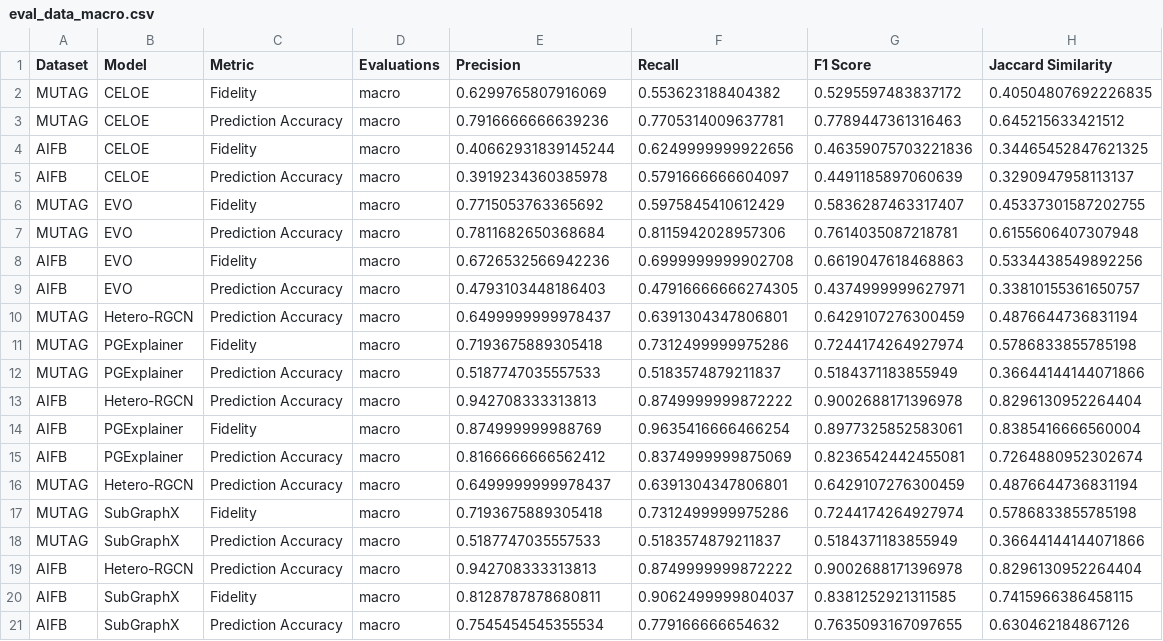
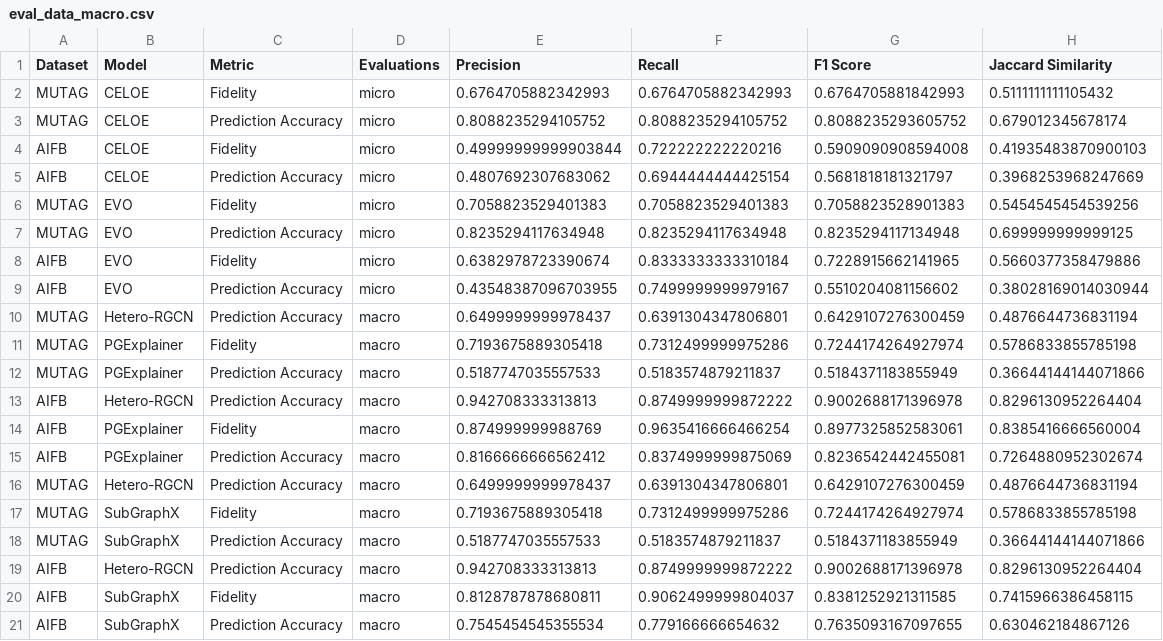
Before and after one commit to sapkotaruz11/EDGE, a CSV file: results/dataframes/eval_data_macro.csv, drawn as a sheet.

```diff
--- a/results/dataframes/eval_data_macro.csv
+++ b/results/dataframes/eval_data_macro.csv
@@ -1,10 +1,10 @@
 Dataset,Model,Metric,Evaluations,Precision,Recall,F1 Score,Jaccard Similarity
-MUTAG,CELOE,Fidelity,macro,0.6299765807916069,0.553623188404382,0.5295597483837172,0.40504807692226835
-MUTAG,CELOE,Prediction Accuracy,macro,0.7916666666639236,0.7705314009637781,0.7789447361316463,0.645215633421512
-AIFB,CELOE,Fidelity,macro,0.40662931839145244,0.6249999999922656,0.46359075703221836,0.34465452847621325
-AIFB,CELOE,Prediction Accuracy,macro,0.3919234360385978,0.5791666666604097,0.4491185897060639,0.3290947958113137
-MUTAG,EVO,Fidelity,macro,0.7715053763365692,0.5975845410612429,0.5836287463317407,0.45337301587202755
-MUTAG,EVO,Prediction Accuracy,macro,0.7811682650368684,0.8115942028957306,0.7614035087218781,0.6155606407307948
-AIFB,EVO,Fidelity,macro,0.6726532566942236,0.6999999999902708,0.6619047618468863,0.5334438549892256
-AIFB,EVO,Prediction Accuracy,macro,0.4793103448186403,0.47916666666274305,0.4374999999627971,0.33810155361650757
+MUTAG,CELOE,Fidelity,micro,0.6764705882342993,0.6764705882342993,0.6764705881842993,0.5111111111105432
+MUTAG,CELOE,Prediction Accuracy,micro,0.8088235294105752,0.8088235294105752,0.8088235293605752,0.679012345678174
+AIFB,CELOE,Fidelity,micro,0.49999999999903844,0.722222222220216,0.5909090908594008,0.41935483870900103
+AIFB,CELOE,Prediction Accuracy,micro,0.4807692307683062,0.6944444444425154,0.5681818181321797,0.3968253968247669
+MUTAG,EVO,Fidelity,micro,0.7058823529401383,0.7058823529401383,0.7058823528901383,0.5454545454539256
+MUTAG,EVO,Prediction Accuracy,micro,0.8235294117634948,0.8235294117634948,0.8235294117134948,0.699999999999125
+AIFB,EVO,Fidelity,micro,0.6382978723390674,0.8333333333310184,0.7228915662141965,0.5660377358479886
+AIFB,EVO,Prediction Accuracy,micro,0.43548387096703955,0.7499999999979167,0.5510204081156602,0.38028169014030944
 MUTAG,Hetero-RGCN,Prediction Accuracy,macro,0.6499999999978437,0.6391304347806801,0.6429107276300459,0.4876644736831194
```
Also changed, not shown: 37 other files.
